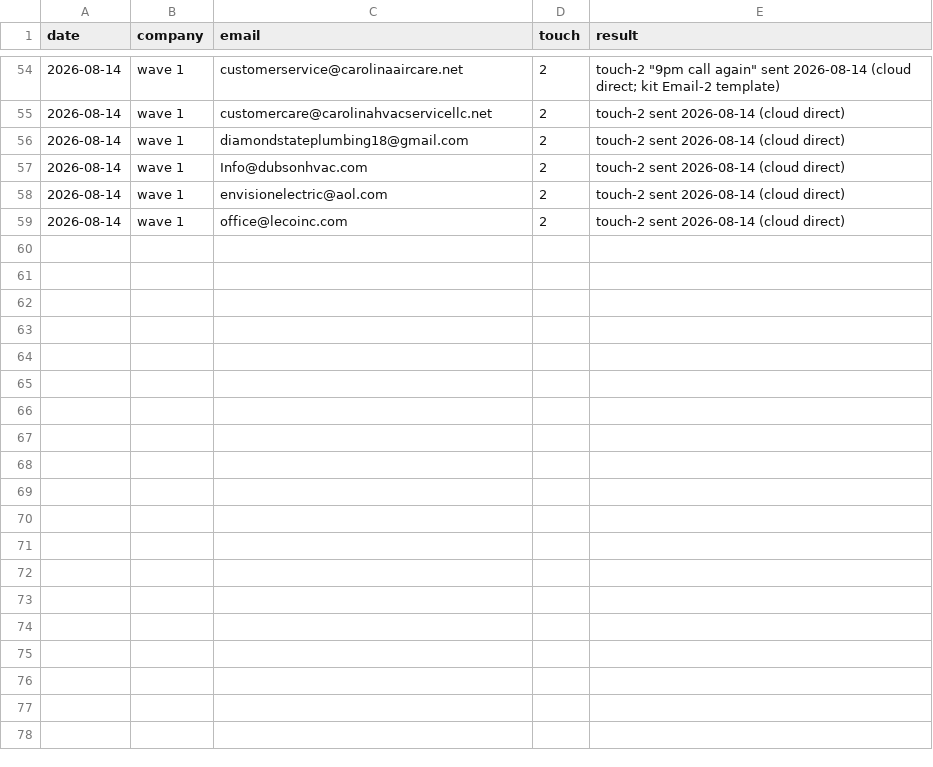
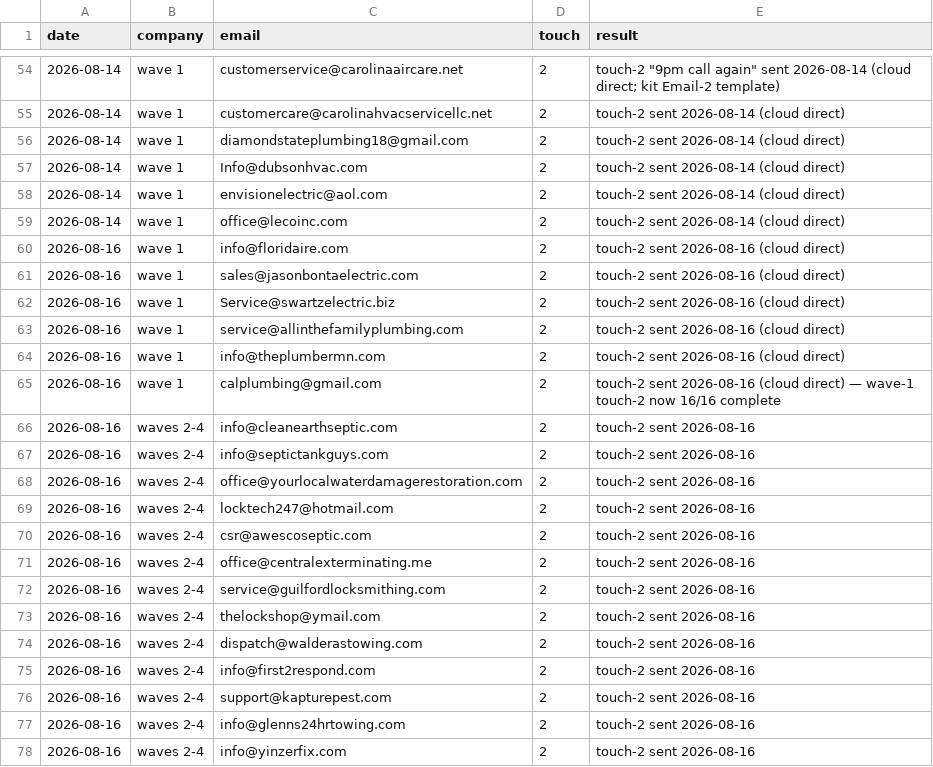
Before and after one commit to cmoney117/fb-marketplace-autoresponder, a CSV file: venture/07-automation/tracker/outreach-log.csv, drawn as a sheet; only a part is shown, gaps mark what is left out; the diff covers the shown part only.

```diff
--- a/venture/07-automation/tracker/outreach-log.csv
+++ b/venture/07-automation/tracker/outreach-log.csv
@@ -59 +59,20 @@ date,company,email,touch,result
 2026-08-14,wave 1,office@lecoinc.com,2,touch-2 sent 2026-08-14 (cloud direct)
+2026-08-16,wave 1,info@floridaire.com,2,touch-2 sent 2026-08-16 (cloud direct)
+2026-08-16,wave 1,sales@jasonbontaelectric.com,2,touch-2 sent 2026-08-16 (cloud direct)
+2026-08-16,wave 1,Service@swartzelectric.biz,2,touch-2 sent 2026-08-16 (cloud direct)
+2026-08-16,wave 1,service@allinthefamilyplumbing.com,2,touch-2 sent 2026-08-16 (cloud direct)
+2026-08-16,wave 1,info@theplumbermn.com,2,touch-2 sent 2026-08-16 (cloud direct)
+2026-08-16,wave 1,calplumbing@gmail.com,2,touch-2 sent 2026-08-16 (cloud direct) — wave-1 touch-2 now 16/16 complete
+2026-08-16,waves 2-4,info@cleanearthseptic.com,2,touch-2 sent 2026-08-16
+2026-08-16,waves 2-4,info@septictankguys.com,2,touch-2 sent 2026-08-16
+2026-08-16,waves 2-4,office@yourlocalwaterdamagerestoration.com,2,touch-2 sent 2026-08-16
+2026-08-16,waves 2-4,locktech247@hotmail.com,2,touch-2 sent 2026-08-16
+2026-08-16,waves 2-4,csr@awescoseptic.com,2,touch-2 sent 2026-08-16
+2026-08-16,waves 2-4,office@centralexterminating.me,2,touch-2 sent 2026-08-16
+2026-08-16,waves 2-4,service@guilfordlocksmithing.com,2,touch-2 sent 2026-08-16
+2026-08-16,waves 2-4,thelockshop@ymail.com,2,touch-2 sent 2026-08-16
+2026-08-16,waves 2-4,dispatch@walderastowing.com,2,touch-2 sent 2026-08-16
+2026-08-16,waves 2-4,info@first2respond.com,2,touch-2 sent 2026-08-16
+2026-08-16,waves 2-4,support@kapturepest.com,2,touch-2 sent 2026-08-16
+2026-08-16,waves 2-4,info@glenns24hrtowing.com,2,touch-2 sent 2026-08-16
+2026-08-16,waves 2-4,info@yinzerfix.com,2,touch-2 sent 2026-08-16
```
Also changed, not shown: 19 added rows elsewhere in this file, venture/07-automation/tracker/verification-log.csv.
